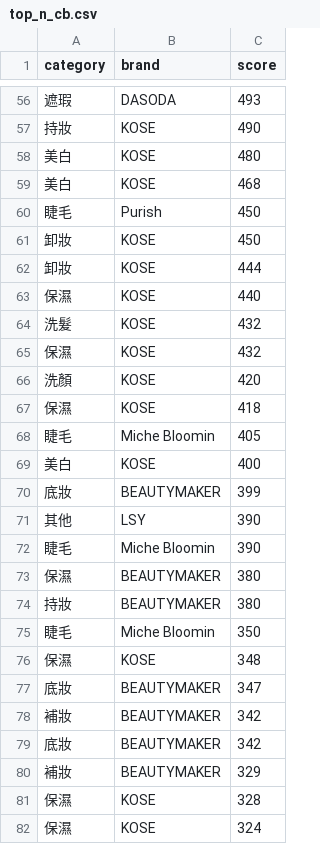
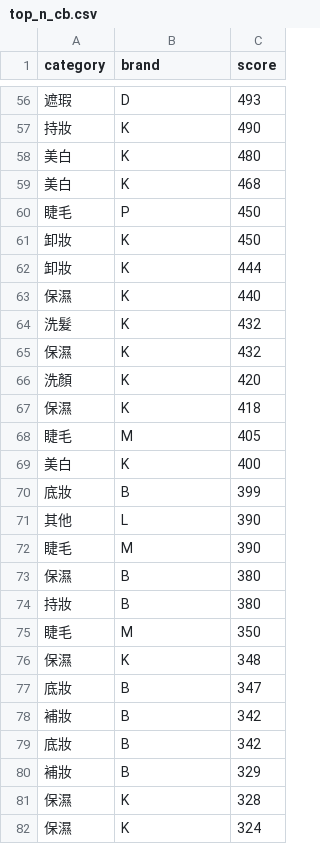
Before and after one commit to greedsnake/LINE_RecommendSys_Demo, a CSV file: result/top_n_cb.csv, drawn as a sheet; only a part is shown, gaps mark what is left out; the diff covers the shown part only.

```diff
--- a/result/top_n_cb.csv
+++ b/result/top_n_cb.csv
@@ -56,27 +56,27 @@ category,brand,score
-遮瑕,DASODA,493
-持妝,KOSE,490
-美白,KOSE,480
-美白,KOSE,468
-睫毛,Purish,450
-卸妝,KOSE,450
-卸妝,KOSE,444
-保濕,KOSE,440
-洗髮,KOSE,432
-保濕,KOSE,432
-洗顏,KOSE,420
-保濕,KOSE,418
-睫毛,Miche Bloomin,405
-美白,KOSE,400
-底妝,BEAUTYMAKER,399
-其他,LSY,390
-睫毛,Miche Bloomin,390
-保濕,BEAUTYMAKER,380
-持妝,BEAUTYMAKER,380
-睫毛,Miche Bloomin,350
-保濕,KOSE,348
-底妝,BEAUTYMAKER,347
-補妝,BEAUTYMAKER,342
-底妝,BEAUTYMAKER,342
-補妝,BEAUTYMAKER,329
-保濕,KOSE,328
-保濕,KOSE,324
+遮瑕,D,493
+持妝,K,490
+美白,K,480
+美白,K,468
+睫毛,P,450
+卸妝,K,450
+卸妝,K,444
+保濕,K,440
+洗髮,K,432
+保濕,K,432
+洗顏,K,420
+保濕,K,418
+睫毛,M,405
+美白,K,400
+底妝,B,399
+其他,L,390
+睫毛,M,390
+保濕,B,380
+持妝,B,380
+睫毛,M,350
+保濕,K,348
+底妝,B,347
+補妝,B,342
+底妝,B,342
+補妝,B,329
+保濕,K,328
+保濕,K,324
```
Also changed, not shown: 92 edited cells elsewhere in this file, result/group_top_n_brand.csv, result/group_top_n_pair.csv, 4 other files.
